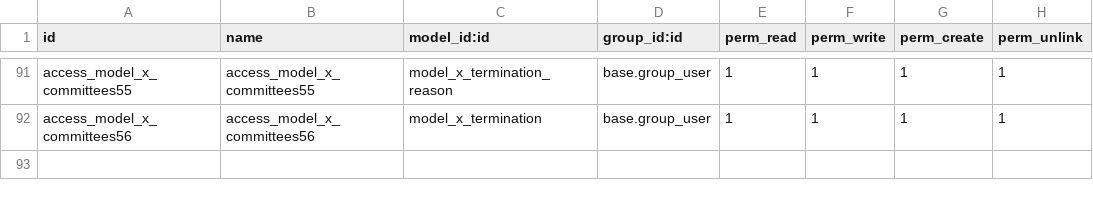
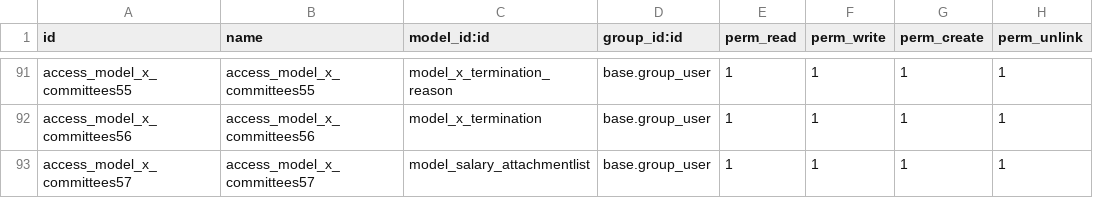
Before and after one commit to mohanad19977/Etech2022, a CSV file: security/ir.model.access.csv, drawn as a sheet; only a part is shown, gaps mark what is left out.

```diff
--- a/security/ir.model.access.csv
+++ b/security/ir.model.access.csv
@@ -92 +92,2 @@ access_model_x_committees55,access_model_x_committees55,model_x_termination_reas
 access_model_x_committees56,access_model_x_committees56,model_x_termination,base.group_user,1,1,1,1
+access_model_x_committees57,access_model_x_committees57,model_salary_attachmentlist,base.group_user,1,1,1,1
```
Also changed, not shown: 1 other file.
